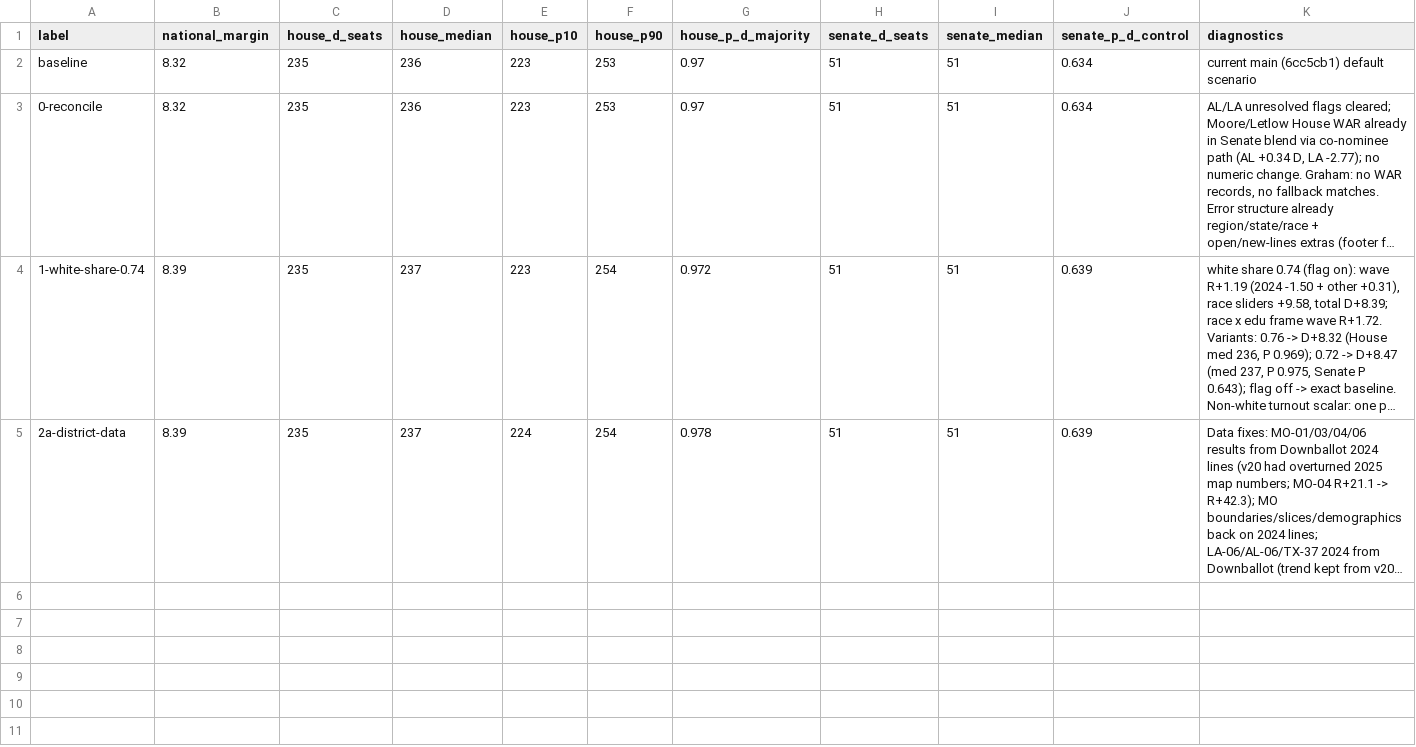
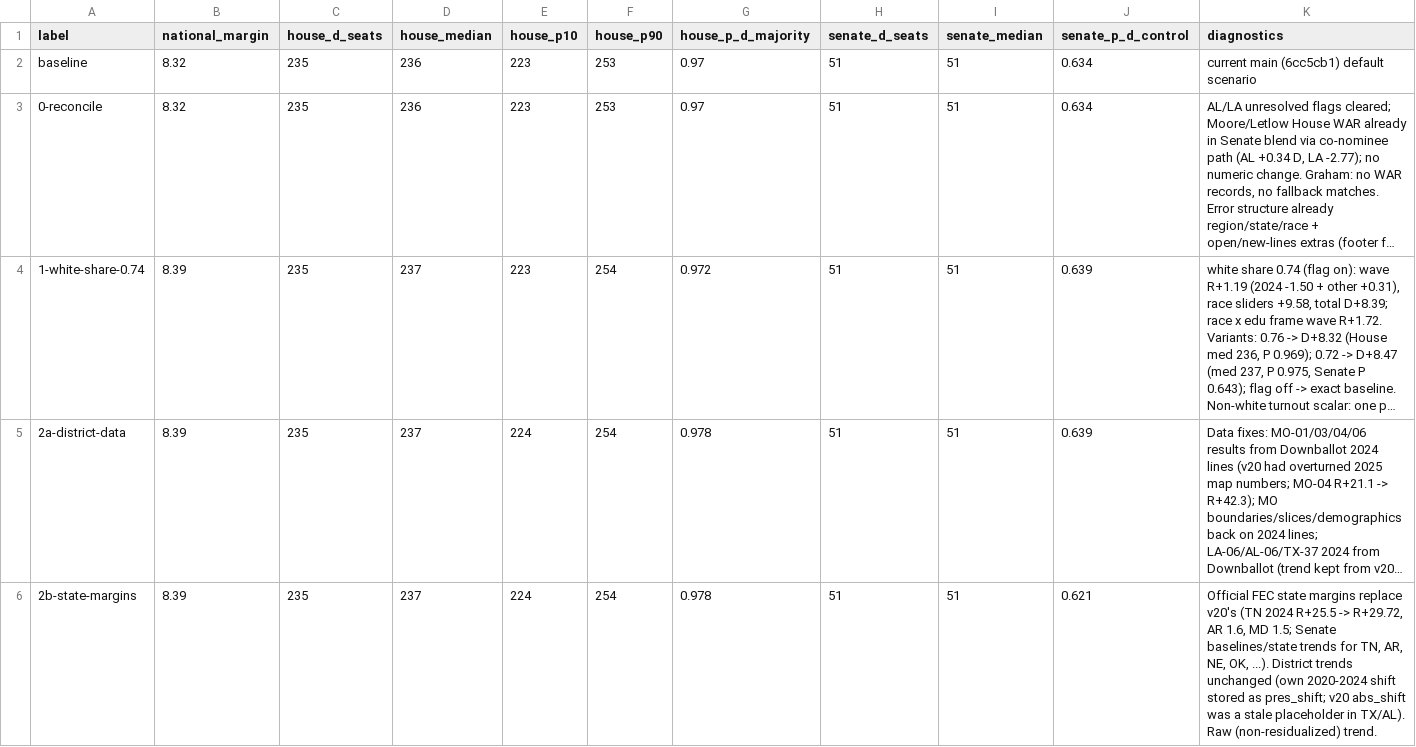
Before and after one commit to tcbDNA/house-2026, a CSV file: backend/analysis/comparison.csv, drawn as a sheet; only a part is shown; long unchanged cells end in …; the diff covers the shown part only; the diff names each change by its address in the sheet, - before the commit and + after, or states it on an @@ line.

```diff
--- a/backend/analysis/comparison.csv
+++ b/backend/analysis/comparison.csv
+row 6: 2b-state-margins | 8.39 | 235 | 237 | 224 | 254 | 0.978 | 51 | 51 | 0.621 | Official FEC state margins replace v20's (TN 2024 R+25.5 -> R+29.72, AR 1.6, MD 1.5; Senate baselines/state trends for TN, AR, NE, OK, ...). District trends unchanged (own 2020-2024 shift stored as pres_shift; v20 abs_shift was a stale placeholder in TX/AL). Raw (non-residualized) trend.
```
Also changed, not shown: 1 added row elsewhere in this file, 28 other files.
